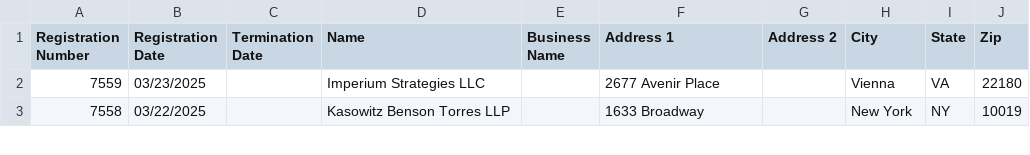
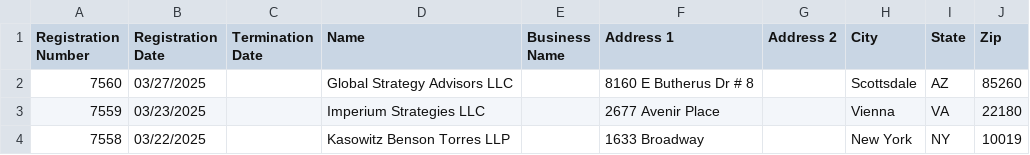
Before and after one commit to Howard-Center-Investigations/FARA_Archive, a CSV file: bulk_data_files/FARA_All_Registrants.csv, drawn as a sheet; only a part is shown; the diff names each change by its address in the sheet, - before the commit and + after, or states it on an @@ line.

```diff
--- a/bulk_data_files/FARA_All_Registrants.csv
+++ b/bulk_data_files/FARA_All_Registrants.csv
+row 2: 7560 | 03/27/2025 |  | Global Strategy Advisors LLC |  | 8160 E Butherus Dr # 8 |  | Scottsdale | AZ | 85260
```
Also changed, not shown: 1 other file.
